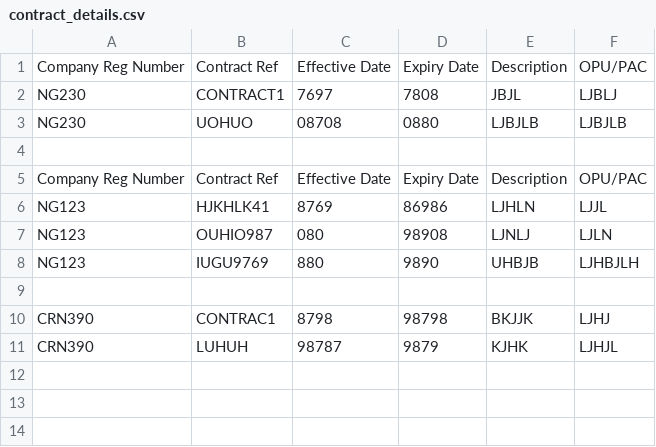
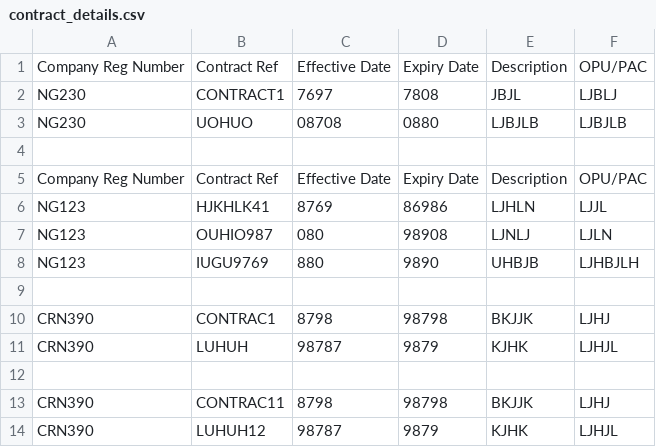
Before and after one commit to booluckgmie/prototype, a CSV file: wfvendor/contract_details.csv, drawn as a sheet; the diff names each change by its address in the sheet, - before the commit and + after, or states it on an @@ line.

Commit message:
Append contractor data

```diff
--- a/wfvendor/contract_details.csv
+++ b/wfvendor/contract_details.csv
+row 12: (empty)
+row 13: CRN390 | CONTRAC11 | 8798 | 98798 | BKJJK | LJHJ
+row 14: CRN390 | LUHUH12 | 98787 | 9879 | KJHK | LJHJL
```
